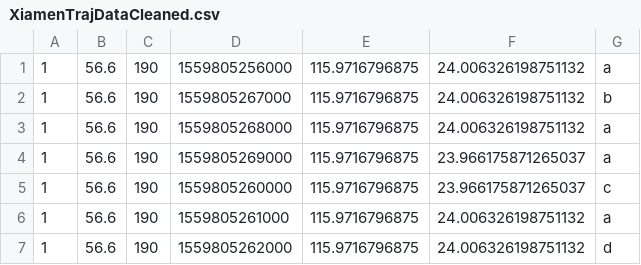
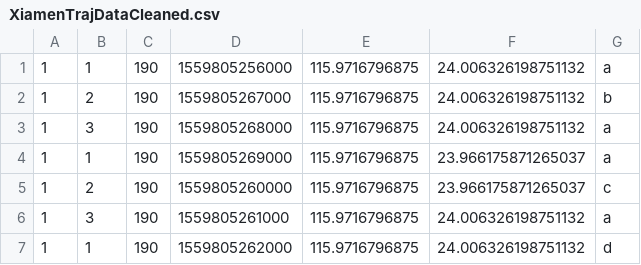
Before and after one commit to traj-explorer/glink, a CSV file: glink-examples/src/main/resources/XiamenTrajDataCleaned.csv, drawn as a sheet.

Commit message:
UPDATE xiamen demo

```diff
--- a/glink-examples/src/main/resources/XiamenTrajDataCleaned.csv
+++ b/glink-examples/src/main/resources/XiamenTrajDataCleaned.csv
@@ -1,7 +1,7 @@
-1,56.6,190,1559805256000,115.9716796875,24.006326198751132,a
-1,56.6,190,1559805267000,115.9716796875,24.006326198751132,b
-1,56.6,190,1559805268000,115.9716796875,24.006326198751132,a
-1,56.6,190,1559805269000,115.9716796875,23.966175871265037,a
-1,56.6,190,1559805260000,115.9716796875,23.966175871265037,c
-1,56.6,190,1559805261000,115.9716796875,24.006326198751132,a
-1,56.6,190,1559805262000,115.9716796875,24.006326198751132,d
+1,1,190,1559805256000,115.9716796875,24.006326198751132,a
+1,2,190,1559805267000,115.9716796875,24.006326198751132,b
+1,3,190,1559805268000,115.9716796875,24.006326198751132,a
+1,1,190,1559805269000,115.9716796875,23.966175871265037,a
+1,2,190,1559805260000,115.9716796875,23.966175871265037,c
+1,3,190,1559805261000,115.9716796875,24.006326198751132,a
+1,1,190,1559805262000,115.9716796875,24.006326198751132,d
```
Also changed, not shown: 4 other files.
